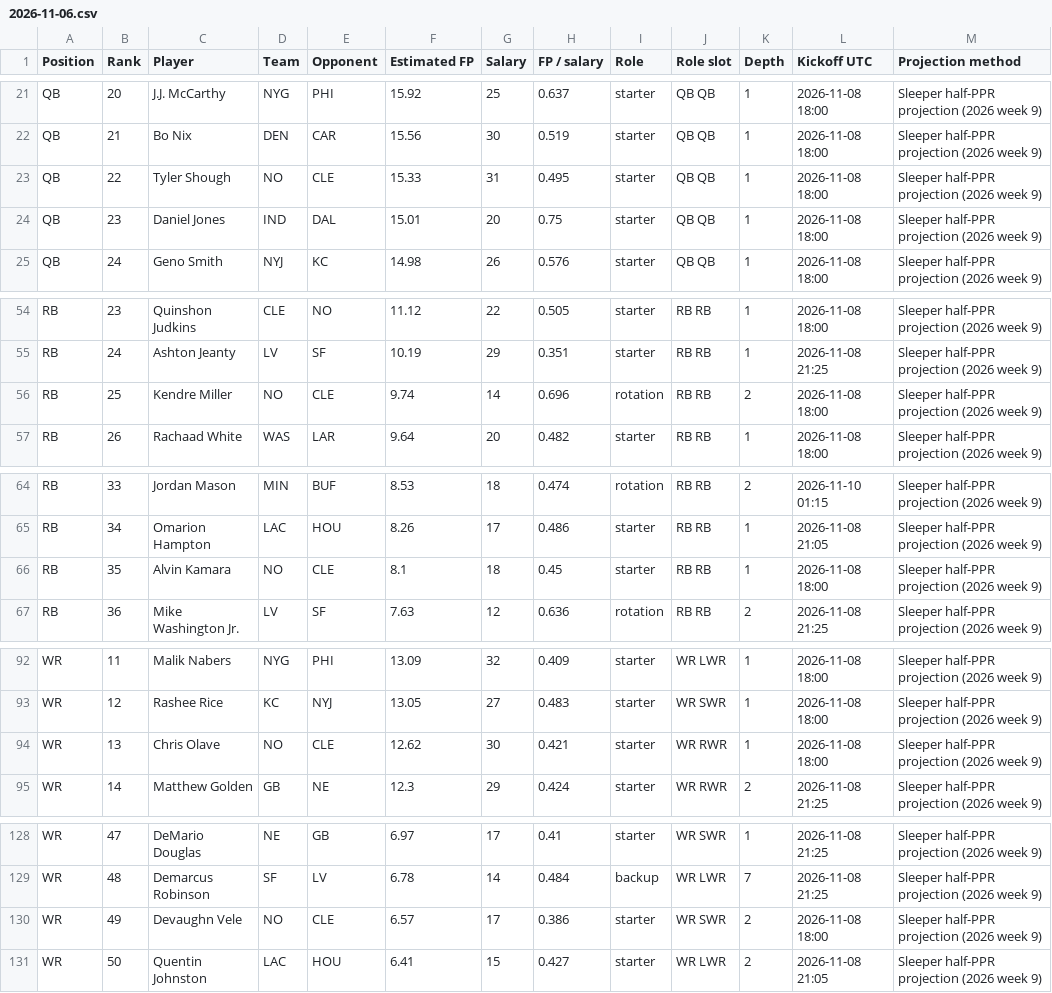
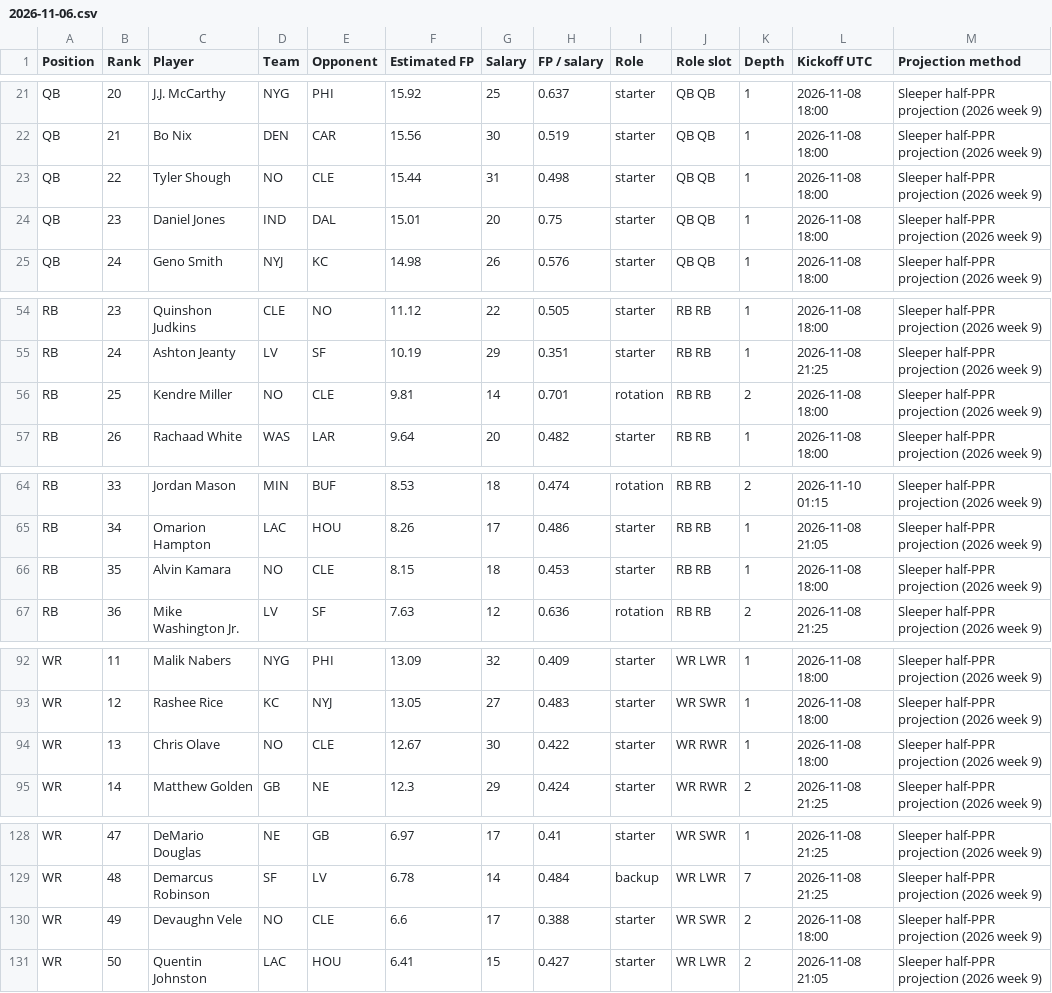
Before and after one commit to Dave356w/-nfl-top25-rankings, a CSV file: site/data/history/2026-11-06.csv, drawn as a sheet; only a part is shown, gaps mark what is left out; the diff covers the shown part only.

```diff
--- a/site/data/history/2026-11-06.csv
+++ b/site/data/history/2026-11-06.csv
@@ -22,3 +22,3 @@ QB,20,J.J. McCarthy,NYG,PHI,15.92,25,0.637,starter,QB QB,1,2026-11-08 18:00,Slee
 QB,21,Bo Nix,DEN,CAR,15.56,30,0.519,starter,QB QB,1,2026-11-08 18:00,Sleeper half-PPR projection (2026 week 9)
-QB,22,Tyler Shough,NO,CLE,15.33,31,0.495,starter,QB QB,1,2026-11-08 18:00,Sleeper half-PPR projection (2026 week 9)
+QB,22,Tyler Shough,NO,CLE,15.44,31,0.498,starter,QB QB,1,2026-11-08 18:00,Sleeper half-PPR projection (2026 week 9)
 QB,23,Daniel Jones,IND,DAL,15.01,20,0.75,starter,QB QB,1,2026-11-08 18:00,Sleeper half-PPR projection (2026 week 9)
@@ -55,3 +55,3 @@ RB,23,Quinshon Judkins,CLE,NO,11.12,22,0.505,starter,RB RB,1,2026-11-08 18:00,Sl
 RB,24,Ashton Jeanty,LV,SF,10.19,29,0.351,starter,RB RB,1,2026-11-08 21:25,Sleeper half-PPR projection (2026 week 9)
-RB,25,Kendre Miller,NO,CLE,9.74,14,0.696,rotation,RB RB,2,2026-11-08 18:00,Sleeper half-PPR projection (2026 week 9)
+RB,25,Kendre Miller,NO,CLE,9.81,14,0.701,rotation,RB RB,2,2026-11-08 18:00,Sleeper half-PPR projection (2026 week 9)
 RB,26,Rachaad White,WAS,LAR,9.64,20,0.482,starter,RB RB,1,2026-11-08 18:00,Sleeper half-PPR projection (2026 week 9)
@@ -65,3 +65,3 @@ RB,33,Jordan Mason,MIN,BUF,8.53,18,0.474,rotation,RB RB,2,2026-11-10 01:15,Sleep
 RB,34,Omarion Hampton,LAC,HOU,8.26,17,0.486,starter,RB RB,1,2026-11-08 21:05,Sleeper half-PPR projection (2026 week 9)
-RB,35,Alvin Kamara,NO,CLE,8.1,18,0.45,starter,RB RB,1,2026-11-08 18:00,Sleeper half-PPR projection (2026 week 9)
+RB,35,Alvin Kamara,NO,CLE,8.15,18,0.453,starter,RB RB,1,2026-11-08 18:00,Sleeper half-PPR projection (2026 week 9)
 RB,36,Mike Washington Jr.,LV,SF,7.63,12,0.636,rotation,RB RB,2,2026-11-08 21:25,Sleeper half-PPR projection (2026 week 9)
@@ -93,3 +93,3 @@ WR,11,Malik Nabers,NYG,PHI,13.09,32,0.409,starter,WR LWR,1,2026-11-08 18:00,Slee
 WR,12,Rashee Rice,KC,NYJ,13.05,27,0.483,starter,WR SWR,1,2026-11-08 18:00,Sleeper half-PPR projection (2026 week 9)
-WR,13,Chris Olave,NO,CLE,12.62,30,0.421,starter,WR RWR,1,2026-11-08 18:00,Sleeper half-PPR projection (2026 week 9)
+WR,13,Chris Olave,NO,CLE,12.67,30,0.422,starter,WR RWR,1,2026-11-08 18:00,Sleeper half-PPR projection (2026 week 9)
 WR,14,Matthew Golden,GB,NE,12.3,29,0.424,starter,WR RWR,2,2026-11-08 21:25,Sleeper half-PPR projection (2026 week 9)
@@ -129,3 +129,3 @@ WR,47,DeMario Douglas,NE,GB,6.97,17,0.41,starter,WR SWR,1,2026-11-08 21:25,Sleep
 WR,48,Demarcus Robinson,SF,LV,6.78,14,0.484,backup,WR LWR,7,2026-11-08 21:25,Sleeper half-PPR projection (2026 week 9)
-WR,49,Devaughn Vele,NO,CLE,6.57,17,0.386,starter,WR SWR,2,2026-11-08 18:00,Sleeper half-PPR projection (2026 week 9)
+WR,49,Devaughn Vele,NO,CLE,6.6,17,0.388,starter,WR SWR,2,2026-11-08 18:00,Sleeper half-PPR projection (2026 week 9)
 WR,50,Quentin Johnston,LAC,HOU,6.41,15,0.427,starter,WR LWR,2,2026-11-08 21:05,Sleeper half-PPR projection (2026 week 9)
```
Also changed, not shown: 4 edited cells elsewhere in this file, site/data/latest.csv, 26 other files.
